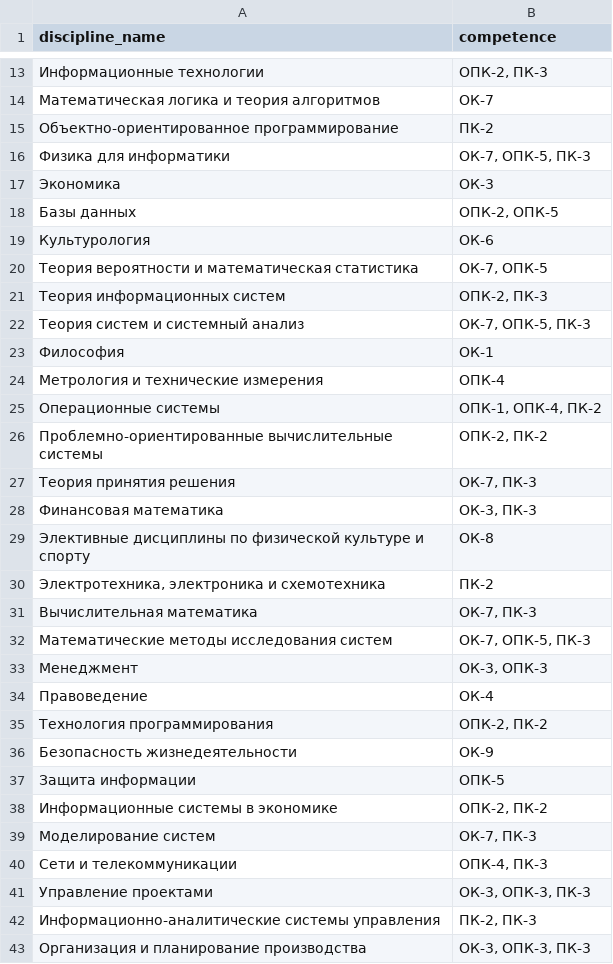
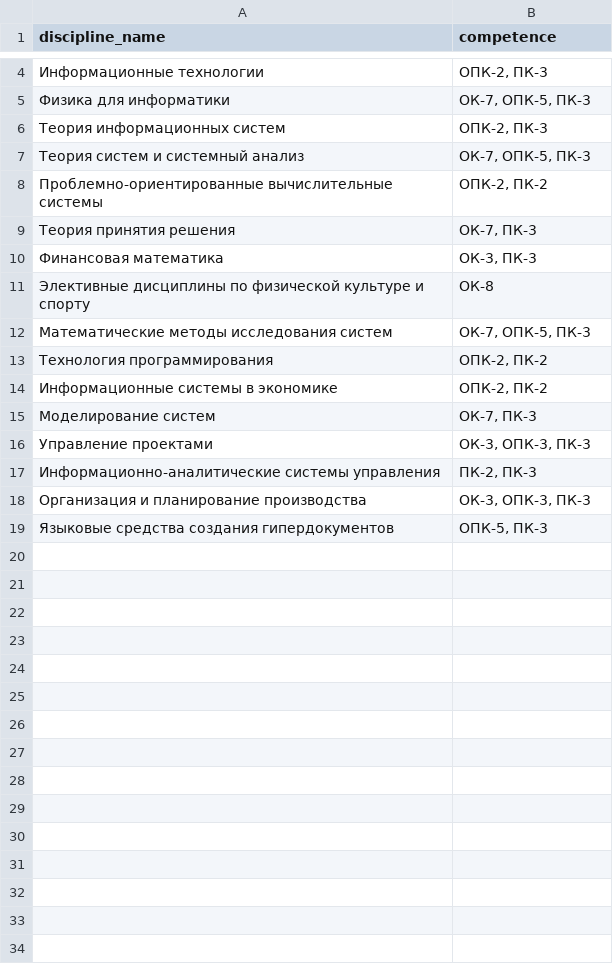
Before and after one commit to ATOM3448/ASU2304, a CSV file: data/final/cor2-name.csv, drawn as a sheet; only a part is shown, gaps mark what is left out; the shorter side is filled out with more unchanged rows; the diff covers the shown part only.

```diff
--- a/data/final/cor2-name.csv
+++ b/data/final/cor2-name.csv
@@ -13,14 +4,5 @@ discipline_name,competence
 Информационные технологии,"ОПК-2, ПК-3 "
-Математическая логика и теория алгоритмов,ОК-7
-Объектно-ориентированное программирование,ПК-2
 Физика для информатики,"ОК-7, ОПК-5, ПК-3 "
-Экономика,ОК-3
-Базы данных,"ОПК-2, ОПК-5 "
-Культурология,ОК-6
-Теория вероятности и математическая статистика,"ОК-7, ОПК-5 "
 Теория информационных систем,"ОПК-2, ПК-3 "
 Теория систем и системный анализ,"ОК-7, ОПК-5, ПК-3 "
-Философия,ОК-1
-Метрология и технические измерения,ОПК-4
-Операционные системы,"ОПК-1, ОПК-4, ПК-2 "
 Проблемно-ориентированные вычислительные системы,"ОПК-2, ПК-2 "
@@ -29,13 +11,6 @@ discipline_name,competence
 Элективные дисциплины по физической культуре и спорту,ОК-8
-"Электротехника, электроника и схемотехника",ПК-2
-Вычислительная математика,"ОК-7, ПК-3 "
 Математические методы исследования систем,"ОК-7, ОПК-5, ПК-3 "
-Менеджмент,"ОК-3, ОПК-3 "
-Правоведение,ОК-4
 Технология программирования,"ОПК-2, ПК-2 "
-Безопасность жизнедеятельности,ОК-9
-Защита информации,ОПК-5
 Информационные системы в экономике,"ОПК-2, ПК-2 "
 Моделирование систем,"ОК-7, ПК-3 "
-Сети и телекоммуникации,"ОПК-4, ПК-3 "
 Управление проектами,"ОК-3, ОПК-3, ПК-3 "
```
Also changed, not shown: 9 removed rows elsewhere in this file, 2 other files.
